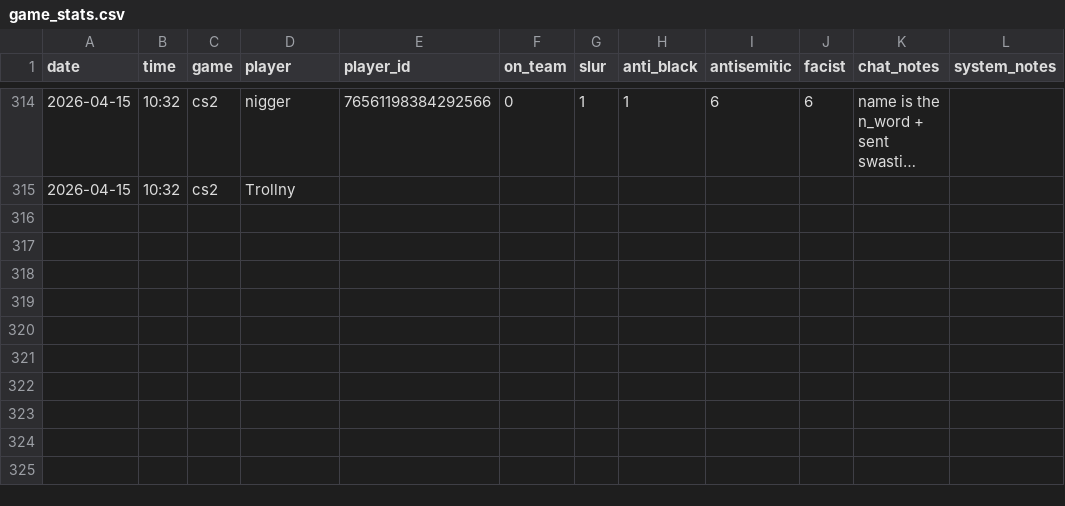
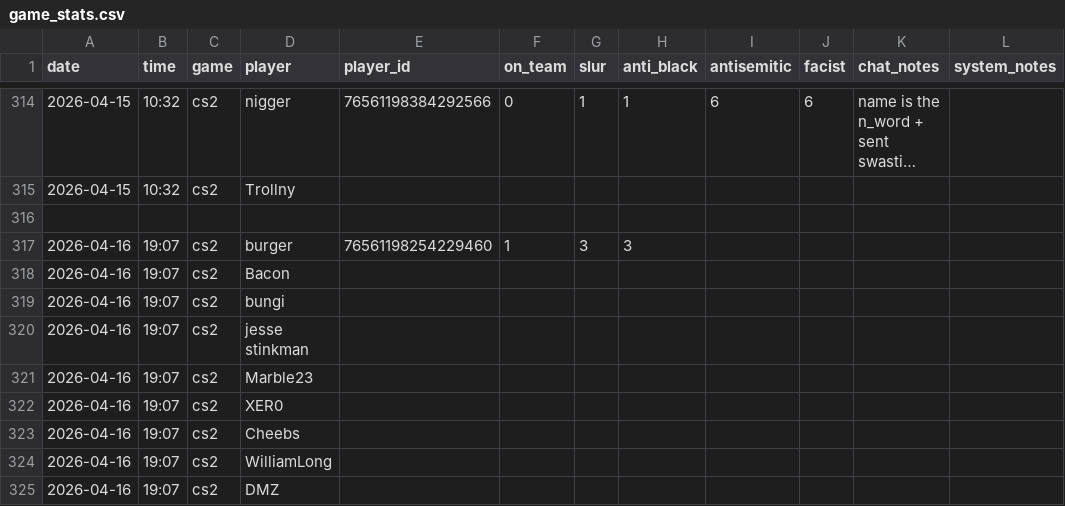
Before and after one commit to jjame21/free-speech-warios, a CSV file: game_stats.csv, drawn as a sheet; only a part is shown, gaps mark what is left out; long unchanged cells end in …; the diff names each change by its address in the sheet, - before the commit and + after, or states it on an @@ line.

Commit message:
📦 +game

```diff
--- a/game_stats.csv
+++ b/game_stats.csv
+row 316: (empty)
+row 317: 2026-04-16 | 19:07 | cs2 | burger | 76561198254229460 | 1 | 3 | 3
+row 318: 2026-04-16 | 19:07 | cs2 | Bacon
+row 319: 2026-04-16 | 19:07 | cs2 | bungi
+row 320: 2026-04-16 | 19:07 | cs2 | jesse stinkman
+row 321: 2026-04-16 | 19:07 | cs2 | Marble23
+row 322: 2026-04-16 | 19:07 | cs2 | XER0
+row 323: 2026-04-16 | 19:07 | cs2 | Cheebs
+row 324: 2026-04-16 | 19:07 | cs2 | WilliamLong
+row 325: 2026-04-16 | 19:07 | cs2 | DMZ
```
